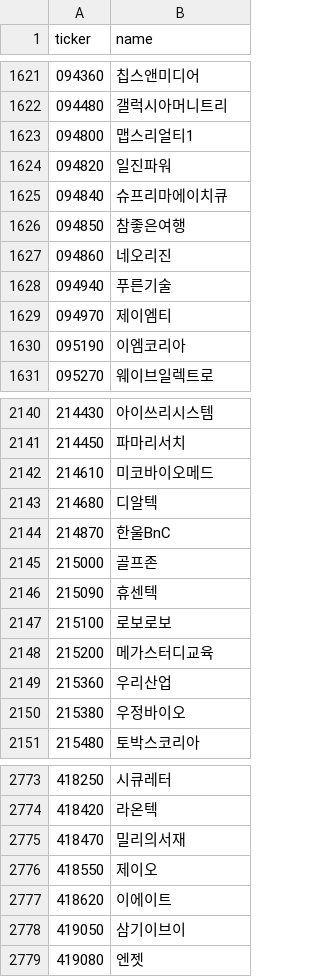
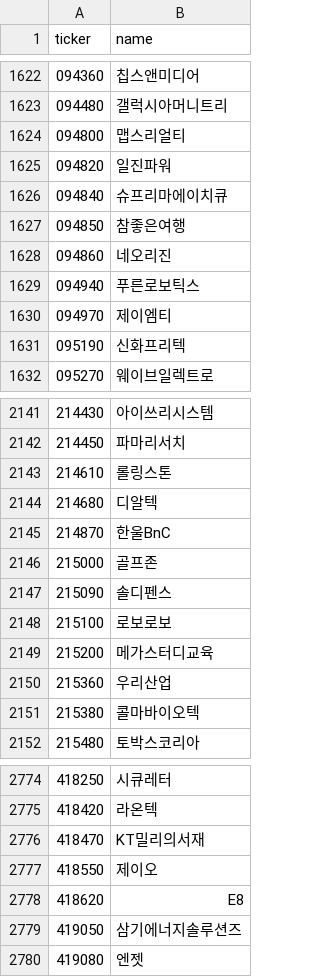
Before and after one commit to ingbeen/krx-sprint, a CSV file: storage/names.csv, drawn as a sheet; only a part is shown, gaps mark what is left out; the diff covers the shown part only.

```diff
--- a/storage/names.csv
+++ b/storage/names.csv
@@ -1622,3 +1623,3 @@ ticker,name
 094480,갤럭시아머니트리
-094800,맵스리얼티1
+094800,맵스리얼티
 094820,일진파워
@@ -1627,5 +1628,5 @@ ticker,name
 094860,네오리진
-094940,푸른기술
+094940,푸른로보틱스
 094970,제이엠티
-095190,이엠코리아
+095190,신화프리텍
 095270,웨이브일렉트로
@@ -2141,3 +2142,3 @@ ticker,name
 214450,파마리서치
-214610,미코바이오메드
+214610,롤링스톤
 214680,디알텍
@@ -2145,3 +2146,3 @@ ticker,name
 215000,골프존
-215090,휴센텍
+215090,솔디펜스
 215100,로보로보
@@ -2149,3 +2150,3 @@ ticker,name
 215360,우리산업
-215380,우정바이오
+215380,콜마바이오텍
 215480,토박스코리아
@@ -2774,6 +2775,6 @@ ticker,name
 418420,라온텍
-418470,밀리의서재
+418470,KT밀리의서재
 418550,제이오
-418620,이에이트
-419050,삼기이브이
+418620,E8
+419050,삼기에너지솔루션즈
 419080,엔젯
```
Also changed, not shown: 1 added row and 143 edited cells elsewhere in this file, 52 other files.
